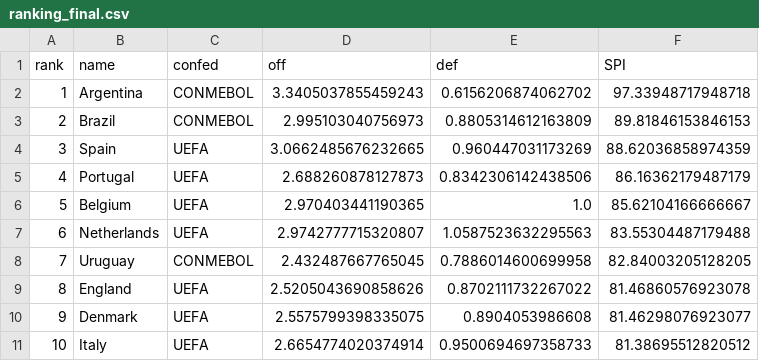
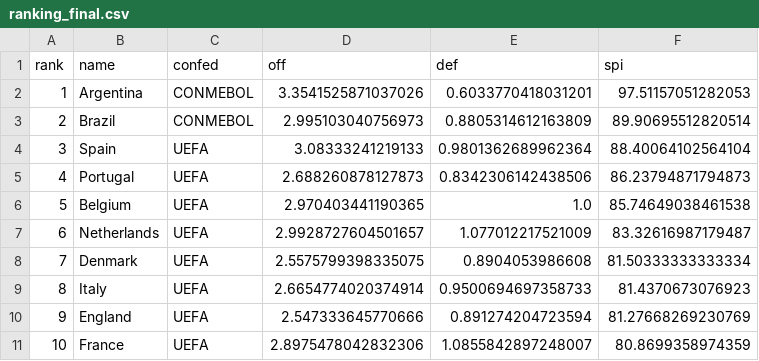
Before and after one commit to albertovth/football_predictor, a CSV file: ranking_final.csv, drawn as a sheet; only a part is shown; the diff covers the shown part only.

Commit message:
Add files via upload

```diff
--- a/ranking_final.csv
+++ b/ranking_final.csv
@@ -1,11 +1,11 @@
-rank,name,confed,off,def,SPI
-1,Argentina,CONMEBOL,3.3405037855459243,0.6156206874062702,97.33948717948718
-2,Brazil,CONMEBOL,2.995103040756973,0.8805314612163809,89.81846153846153
-3,Spain,UEFA,3.0662485676232665,0.960447031173269,88.62036858974359
-4,Portugal,UEFA,2.688260878127873,0.8342306142438506,86.16362179487179
-5,Belgium,UEFA,2.970403441190365,1.0,85.62104166666667
-6,Netherlands,UEFA,2.9742777715320807,1.0587523632295563,83.55304487179488
-7,Uruguay,CONMEBOL,2.432487667765045,0.7886014600699958,82.84003205128205
-8,England,UEFA,2.5205043690858626,0.8702111732267022,81.46860576923078
-9,Denmark,UEFA,2.5575799398335075,0.8904053986608,81.46298076923077
-10,Italy,UEFA,2.6654774020374914,0.9500694697358733,81.38695512820512
+rank,name,confed,off,def,spi
+1,Argentina,CONMEBOL,3.3541525871037026,0.6033770418031201,97.51157051282053
+2,Brazil,CONMEBOL,2.995103040756973,0.8805314612163809,89.90695512820514
+3,Spain,UEFA,3.08333241219133,0.9801362689962364,88.40064102564104
+4,Portugal,UEFA,2.688260878127873,0.8342306142438506,86.23794871794873
+5,Belgium,UEFA,2.970403441190365,1.0,85.74649038461538
+6,Netherlands,UEFA,2.9928727604501657,1.077012217521009,83.32616987179487
+7,Denmark,UEFA,2.5575799398335075,0.8904053986608,81.50333333333334
+8,Italy,UEFA,2.6654774020374914,0.9500694697358733,81.4370673076923
+9,England,UEFA,2.547333645770666,0.891274204723594,81.27668269230769
+10,France,UEFA,2.8975478042832306,1.0855842897248007,80.8699358974359
```
Also changed, not shown: 154 edited cells elsewhere in this file.
